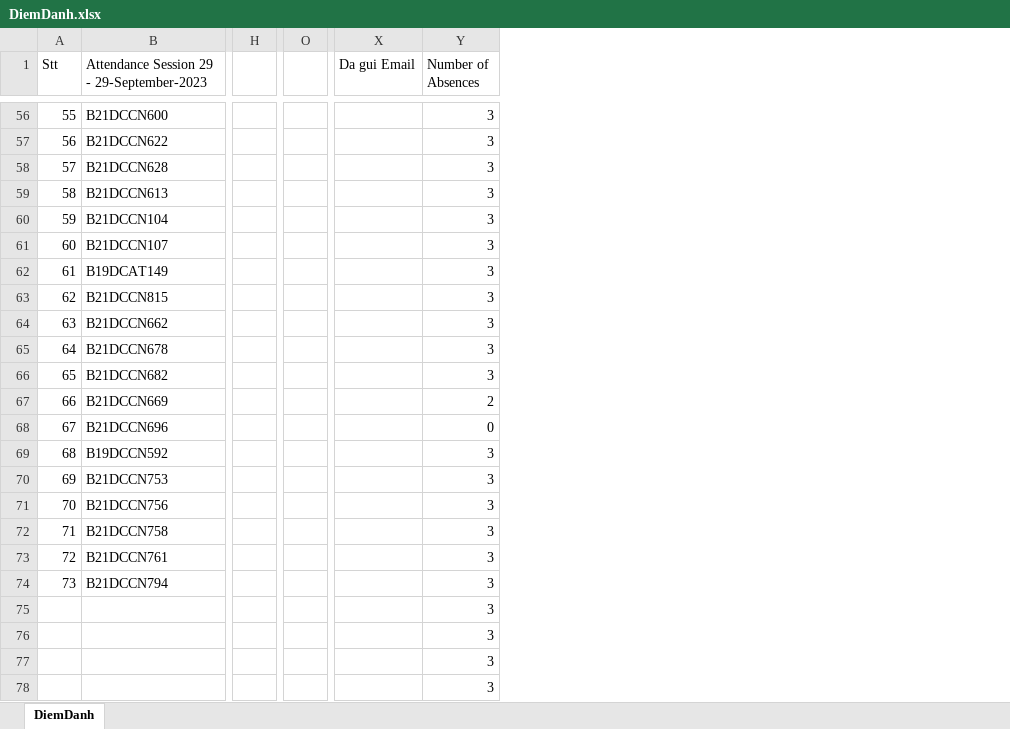
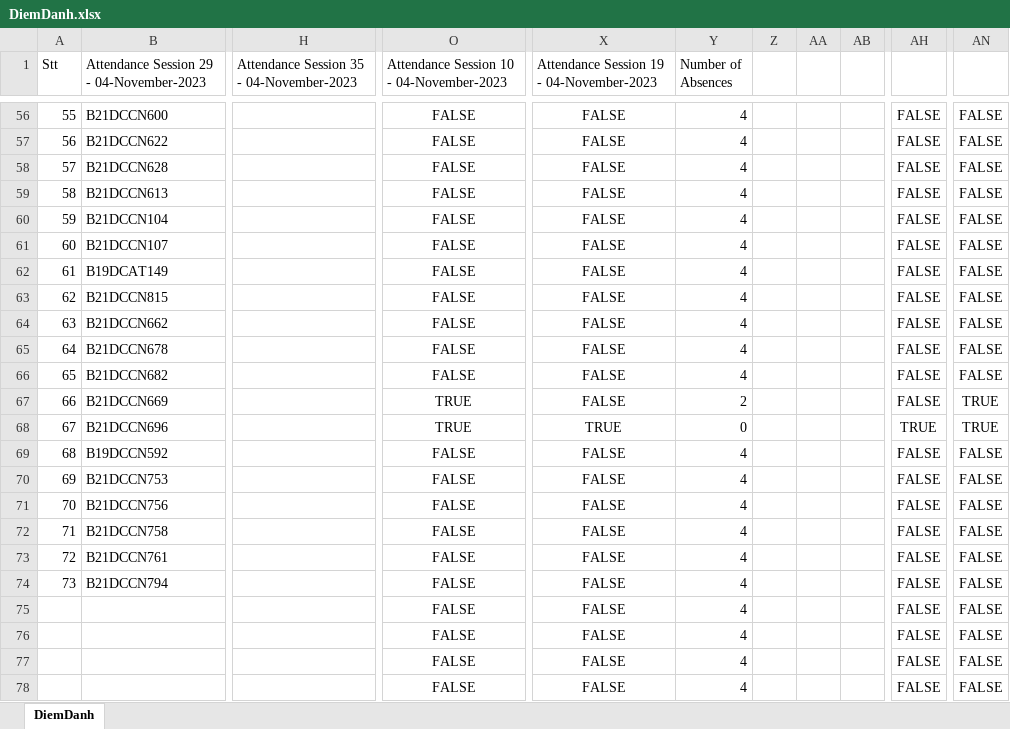
Before and after one commit to The-White-Bear/Attendance_Face_Recog_and_Email, an Excel workbook: attendance/DiemDanh.xlsx, sheet DiemDanh, drawn as a sheet; only a part is shown, gaps mark what is left out; values as stored, in another font and other column widths than the file's, no borders; removed rows and columns are numbered as before the commit, all else as after; the diff covers the shown part only; the diff names each change by its address in the sheet, - before the commit and + after, or states it on an @@ line.

```diff
--- a/attendance/DiemDanh.xlsx (sheet DiemDanh)
+++ b/attendance/DiemDanh.xlsx (sheet DiemDanh)
-column H, empty
+column H, row 1: Attendance Session 35 - 04-November-2023
-column O, empty
+column O, row 1: Attendance Session 10 - 04-November-2023; rows 56-78: FALSE | FALSE | FALSE | FALSE | FALSE | FALSE | FALSE | FALSE | FALSE | FALSE | FALSE | TRUE | TRUE | FALSE | FALSE | FALSE | FALSE | FALSE | FALSE | FALSE | FALSE | FALSE | FALSE
-column X (Da gui Email), empty
+column X, row 1: Attendance Session 19 - 04-November-2023; rows 56-78: FALSE | FALSE | FALSE | FALSE | FALSE | FALSE | FALSE | FALSE | FALSE | FALSE | FALSE | FALSE | TRUE | FALSE | FALSE | FALSE | FALSE | FALSE | FALSE | FALSE | FALSE | FALSE | FALSE
+column Z, empty
+column AA, empty
+column AB, empty
+column AH, rows 56-78: FALSE | FALSE | FALSE | FALSE | FALSE | FALSE | FALSE | FALSE | FALSE | FALSE | FALSE | FALSE | TRUE | FALSE | FALSE | FALSE | FALSE | FALSE | FALSE | FALSE | FALSE | FALSE | FALSE
+column AN, rows 56-78: FALSE | FALSE | FALSE | FALSE | FALSE | FALSE | FALSE | FALSE | FALSE | FALSE | FALSE | TRUE | TRUE | FALSE | FALSE | FALSE | FALSE | FALSE | FALSE | FALSE | FALSE | FALSE | FALSE
-B1: Attendance Session 29 - 29-September-2023
+B1: Attendance Session 29 - 04-November-2023
-Y56:Y66 (Number of Absences): 3
+Y56:Y66 (Number of Absences): 4
-Y69:Y78 (Number of Absences): 3
+Y69:Y78 (Number of Absences): 4
```
Also changed, not shown: 10 added columns and 54 edited cells elsewhere in this sheet, 6 other files.
